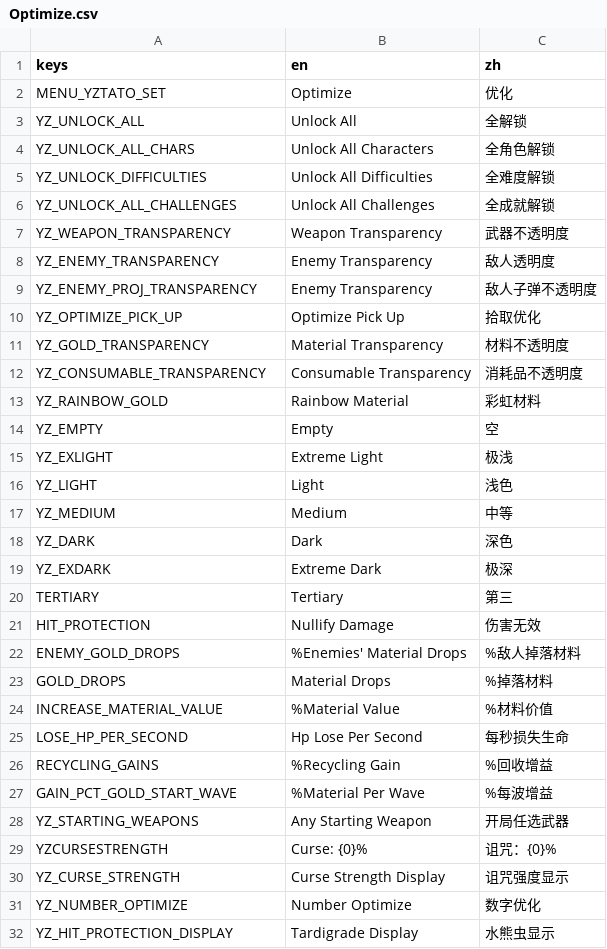
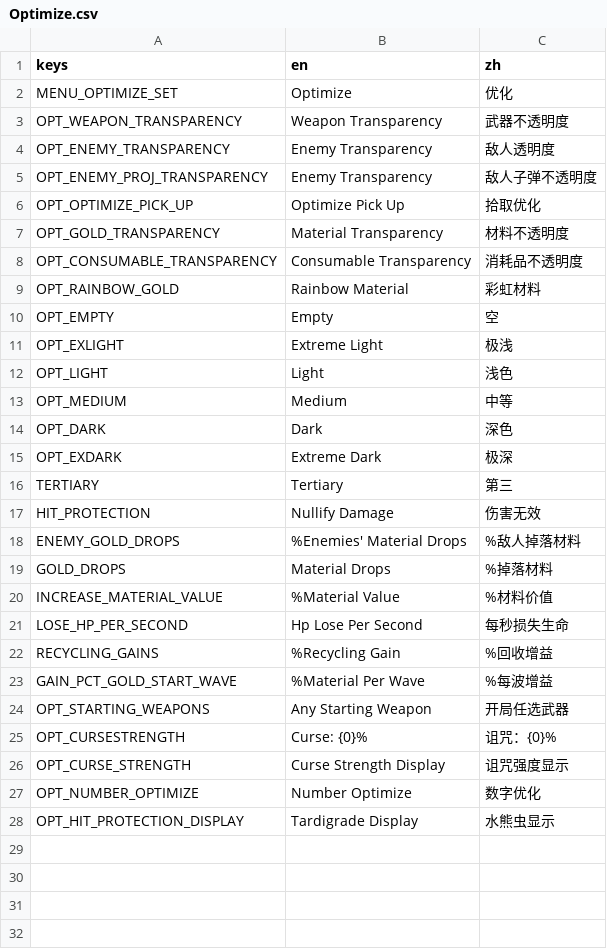
Before and after one commit to CYoJkoY/Yoko-Optimize, a CSV file: translations/Optimize.csv, drawn as a sheet.

Commit message:
refactor: optimize module code
Remove the unused setting `my_id = "optimize"` and set it to an empty string.
Add a `translations` array to support new translation key-value pairs.
Replace `ProgressData.settings.yz_colors` with `ProgressData.settings.opt_colors` in `RainbowGoldButton.gd` to align with the new naming convention.
Delete code related to removed settings in `set_scene.gd`, such as `UnlockDifficulties`, `UnlockAllChars`, `UnlockAllChallenges`, and `HitProtectonDisplay`.
Update signal connections and initialization methods in `set_scene.gd` to remove references to deleted settings.
Delete the unused scene file `ui_hit_protection.tscn`.
Delete the unused script file `ui_value.gd`.
Delete the unused extension scripts `character_selection.gd` and `difficulty_selection.gd`.
Delete the unused extension script `run_data.gd`.
In `extensions/gold.gd`, replace `yz_colors` with `opt_colors` and use the `Utils.get_rand_element` function to fetch random elements.
Update comments in `mod_main.gd` to reflect the latest setting names.
Update key-value pairs in `translations/Optimize.csv` to match the new setting names and remove obsolete translation entries.

```diff
--- a/translations/Optimize.csv
+++ b/translations/Optimize.csv
@@ -1,20 +1,16 @@
 keys,en,zh
-MENU_YZTATO_SET,Optimize,优化
-YZ_UNLOCK_ALL,Unlock All,全解锁
-YZ_UNLOCK_ALL_CHARS,Unlock All Characters,全角色解锁
-YZ_UNLOCK_DIFFICULTIES,Unlock All Difficulties,全难度解锁
-YZ_UNLOCK_ALL_CHALLENGES,Unlock All Challenges,全成就解锁
-YZ_WEAPON_TRANSPARENCY,Weapon Transparency,武器不透明度
-YZ_ENEMY_TRANSPARENCY,Enemy Transparency,敌人透明度
-YZ_ENEMY_PROJ_TRANSPARENCY,Enemy Transparency,敌人子弹不透明度
-YZ_OPTIMIZE_PICK_UP,Optimize Pick Up,拾取优化
-YZ_GOLD_TRANSPARENCY,Material Transparency,材料不透明度
-YZ_CONSUMABLE_TRANSPARENCY,Consumable Transparency,消耗品不透明度
-YZ_RAINBOW_GOLD,Rainbow Material,彩虹材料
-YZ_EMPTY,Empty,空
-YZ_EXLIGHT,Extreme Light,极浅
-YZ_LIGHT,Light,浅色
-YZ_MEDIUM,Medium,中等
-YZ_DARK,Dark,深色
-YZ_EXDARK,Extreme Dark,极深
+MENU_OPTIMIZE_SET,Optimize,优化
+OPT_WEAPON_TRANSPARENCY,Weapon Transparency,武器不透明度
+OPT_ENEMY_TRANSPARENCY,Enemy Transparency,敌人透明度
+OPT_ENEMY_PROJ_TRANSPARENCY,Enemy Transparency,敌人子弹不透明度
+OPT_OPTIMIZE_PICK_UP,Optimize Pick Up,拾取优化
+OPT_GOLD_TRANSPARENCY,Material Transparency,材料不透明度
+OPT_CONSUMABLE_TRANSPARENCY,Consumable Transparency,消耗品不透明度
+OPT_RAINBOW_GOLD,Rainbow Material,彩虹材料
+OPT_EMPTY,Empty,空
+OPT_EXLIGHT,Extreme Light,极浅
+OPT_LIGHT,Light,浅色
+OPT_MEDIUM,Medium,中等
+OPT_DARK,Dark,深色
+OPT_EXDARK,Extreme Dark,极深
 TERTIARY,Tertiary,第三
@@ -27,6 +23,6 @@ RECYCLING_GAINS,%Recycling Gain,%回收增益
 GAIN_PCT_GOLD_START_WAVE,%Material Per Wave,%每波增益
-YZ_STARTING_WEAPONS,Any Starting Weapon,开局任选武器
-YZCURSESTRENGTH,Curse: {0}%,诅咒：{0}%
-YZ_CURSE_STRENGTH,Curse Strength Display,诅咒强度显示
-YZ_NUMBER_OPTIMIZE,Number Optimize,数字优化
-YZ_HIT_PROTECTION_DISPLAY,Tardigrade Display,水熊虫显示
+OPT_STARTING_WEAPONS,Any Starting Weapon,开局任选武器
+OPT_CURSESTRENGTH,Curse: {0}%,诅咒：{0}%
+OPT_CURSE_STRENGTH,Curse Strength Display,诅咒强度显示
+OPT_NUMBER_OPTIMIZE,Number Optimize,数字优化
+OPT_HIT_PROTECTION_DISPLAY,Tardigrade Display,水熊虫显示
```
Also changed, not shown: 12 other files.
